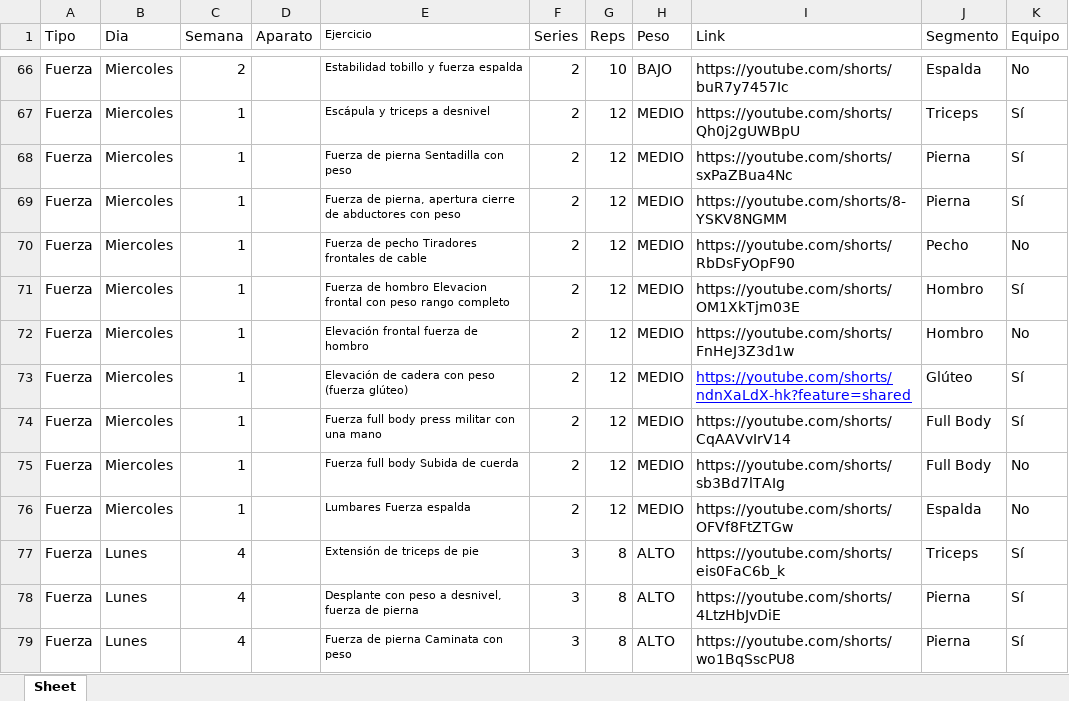
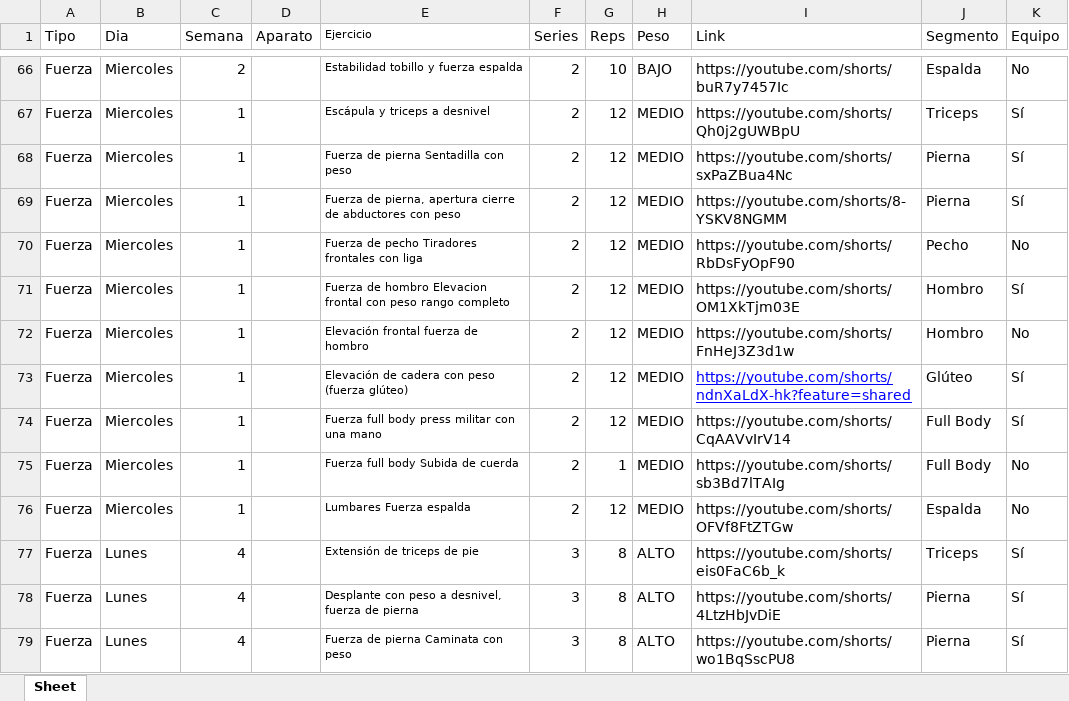
Before and after one commit to josemanueljaimemorales/AKC-CON-REPORTE, an Excel workbook: AKC.xlsx, sheet Sheet, drawn as a sheet; only a part is shown, gaps mark what is left out; values as stored, in another font and other column widths than the file's, no borders; the diff names each change by its address in the sheet, - before the commit and + after, or states it on an @@ line.

Commit message:
Add files via upload

```diff
--- a/AKC.xlsx (sheet Sheet)
+++ b/AKC.xlsx (sheet Sheet)
-E70 (Ejercicio): Fuerza de pecho Tiradores frontales de cable
+E70 (Ejercicio): Fuerza de pecho Tiradores frontales con liga
-G75 (Reps): 12
+G75 (Reps): 1
```
